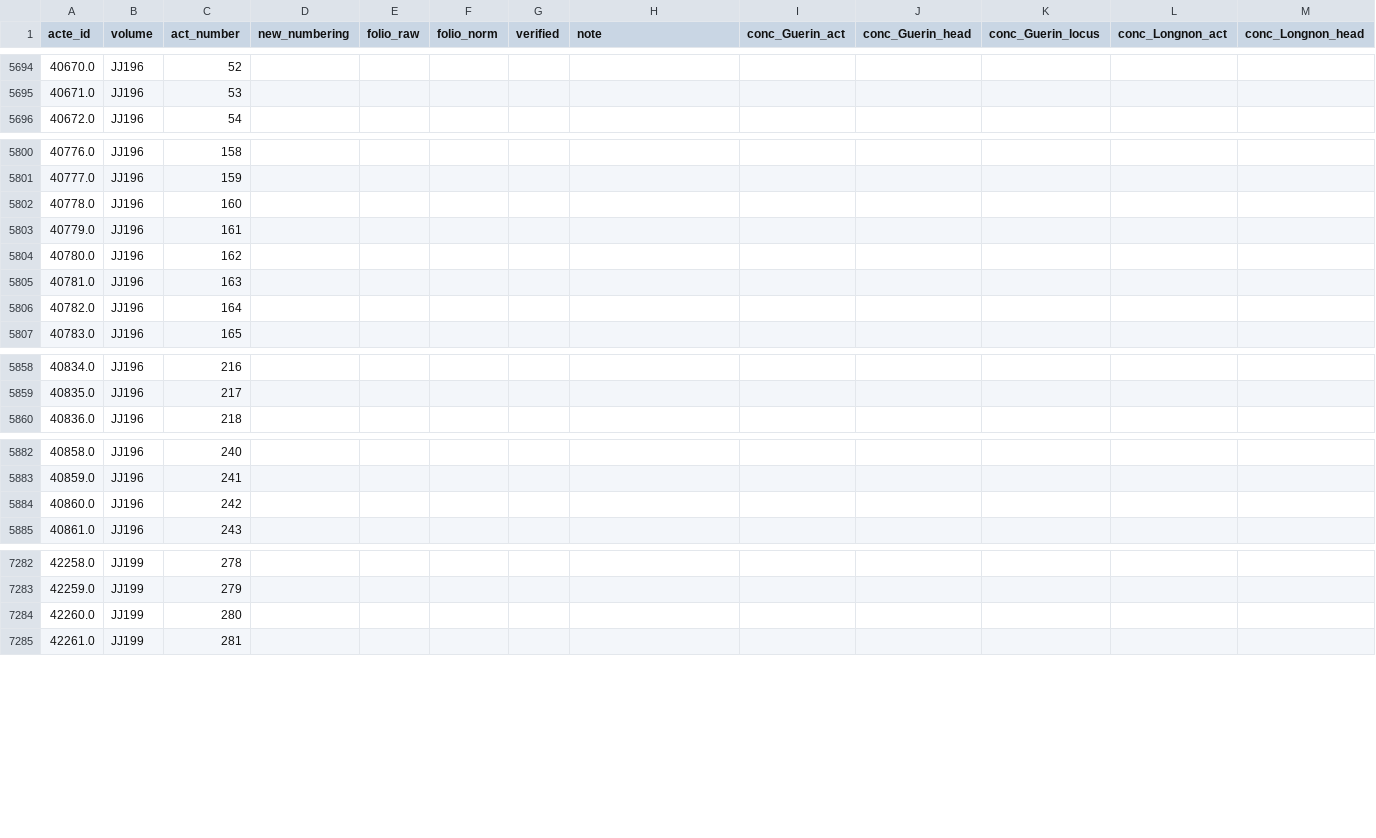
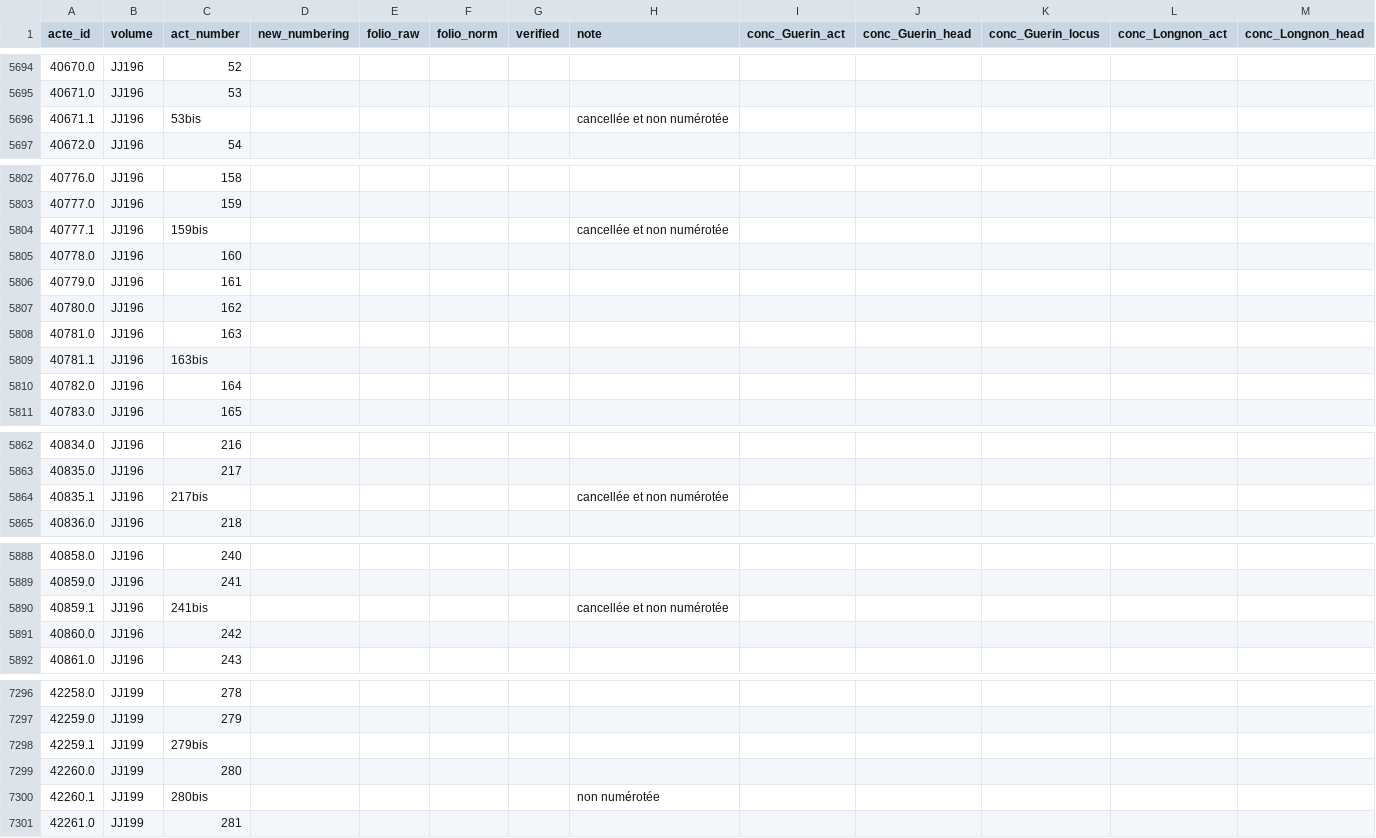
Before and after one commit to oriflamms/himanis, a CSV file: Acts/src_ipynb/JJ180-JJ199/output/actes.csv, drawn as a sheet; only a part is shown, gaps mark what is left out; rows hold the shown columns only; the diff covers the shown part only; the diff names each change by its address in the sheet, - before the commit and + after, or states it on an @@ line.

Commit message:
vérifications actes

```diff
--- a/Acts/src_ipynb/JJ180-JJ199/output/actes.csv
+++ b/Acts/src_ipynb/JJ180-JJ199/output/actes.csv
+row 5696: 40671.1 | JJ196 | 53bis |  |  |  |  | cancellée et non numérotée
+row 5804: 40777.1 | JJ196 | 159bis |  |  |  |  | cancellée et non numérotée
+row 5809: 40781.1 | JJ196 | 163bis
+row 5864: 40835.1 | JJ196 | 217bis |  |  |  |  | cancellée et non numérotée
+row 5890: 40859.1 | JJ196 | 241bis |  |  |  |  | cancellée et non numérotée
+row 7298: 42259.1 | JJ199 | 279bis
+row 7300: 42260.1 | JJ199 | 280bis |  |  |  |  | non numérotée
```
Also changed, not shown: 12 added rows, 2 removed rows and 2 edited cells elsewhere in this file, 24 other files.
